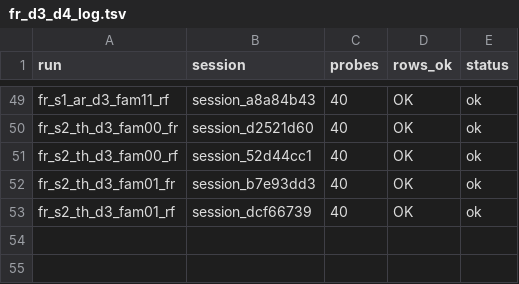
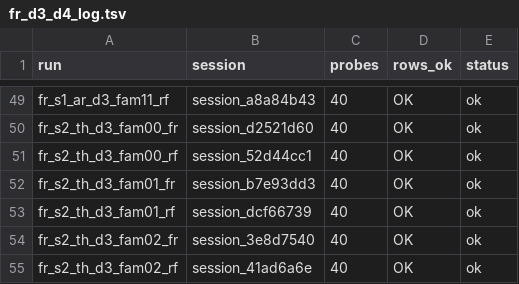
Before and after one commit to AndrewSmigaj/OpenLLMRI, a TSV file: docs/studies/context_shift/captures/fr_d3_d4_log.tsv, drawn as a sheet; only a part is shown, gaps mark what is left out.

```diff
--- a/docs/studies/context_shift/captures/fr_d3_d4_log.tsv
+++ b/docs/studies/context_shift/captures/fr_d3_d4_log.tsv
@@ -53 +53,3 @@ fr_s2_th_d3_fam01_fr	session_b7e93dd3	40	OK	ok
 fr_s2_th_d3_fam01_rf	session_dcf66739	40	OK	ok
+fr_s2_th_d3_fam02_fr	session_3e8d7540	40	OK	ok
+fr_s2_th_d3_fam02_rf	session_41ad6a6e	40	OK	ok
```
Also changed, not shown: 2 other files.
